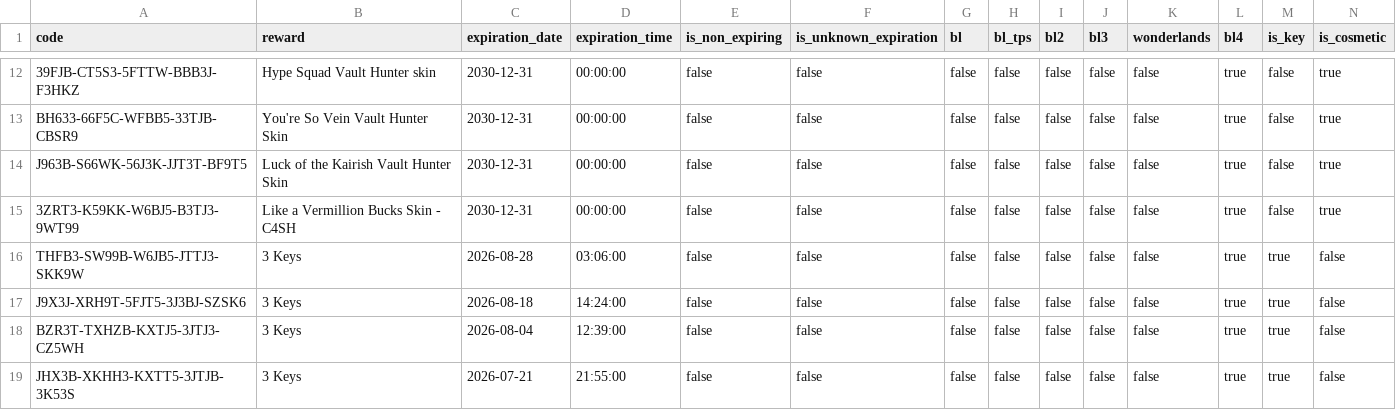
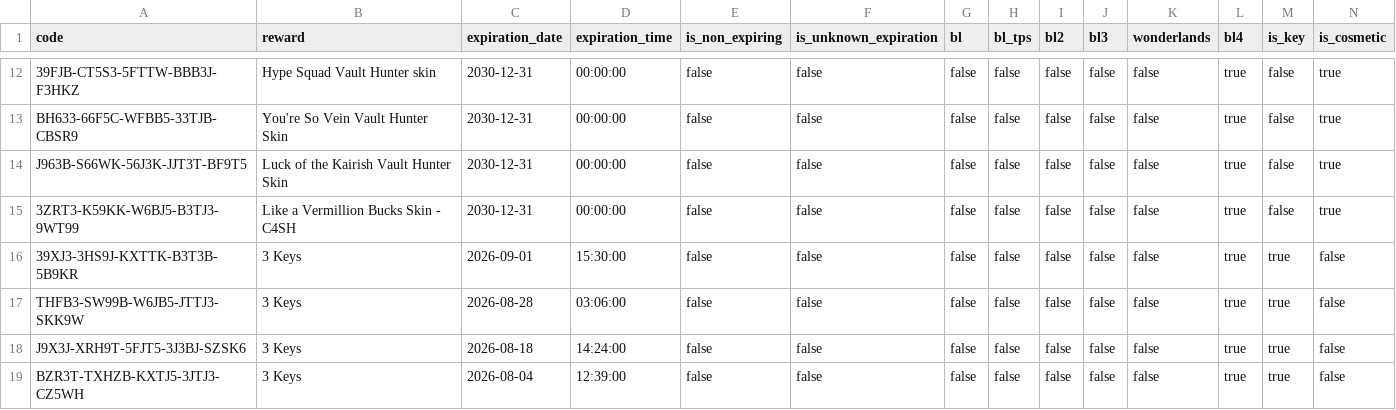
Before and after one commit to bmoler68/BorderlandsSHiFTCodes, a CSV file: appdata/BL_SHIFT_CODES.csv, drawn as a sheet; only a part is shown, gaps mark what is left out; the shorter side is filled out with more unchanged rows; rows hold the shown columns only; the diff names each change by its address in the sheet, - before the commit and + after, or states it on an @@ line.

```diff
--- a/appdata/BL_SHIFT_CODES.csv
+++ b/appdata/BL_SHIFT_CODES.csv
+row 16: 39XJ3-3HS9J-KXTTK-B3T3B-5B9KR | 3 Keys | 2026-09-01 | 15:30:00 | false | false | false | false | false | false | false | true | true | false
```
